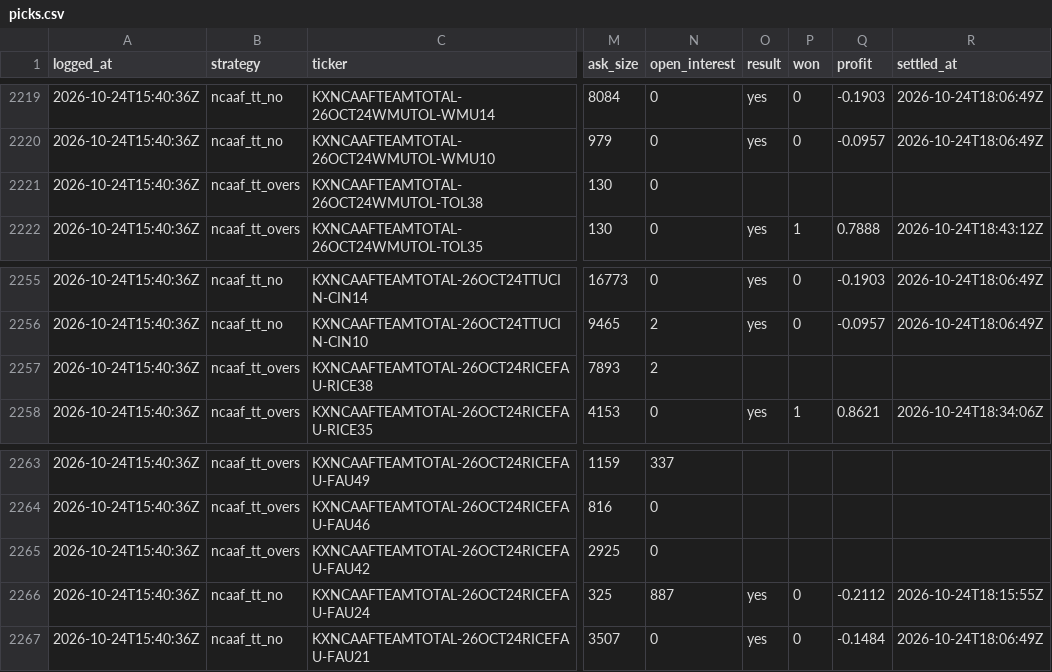
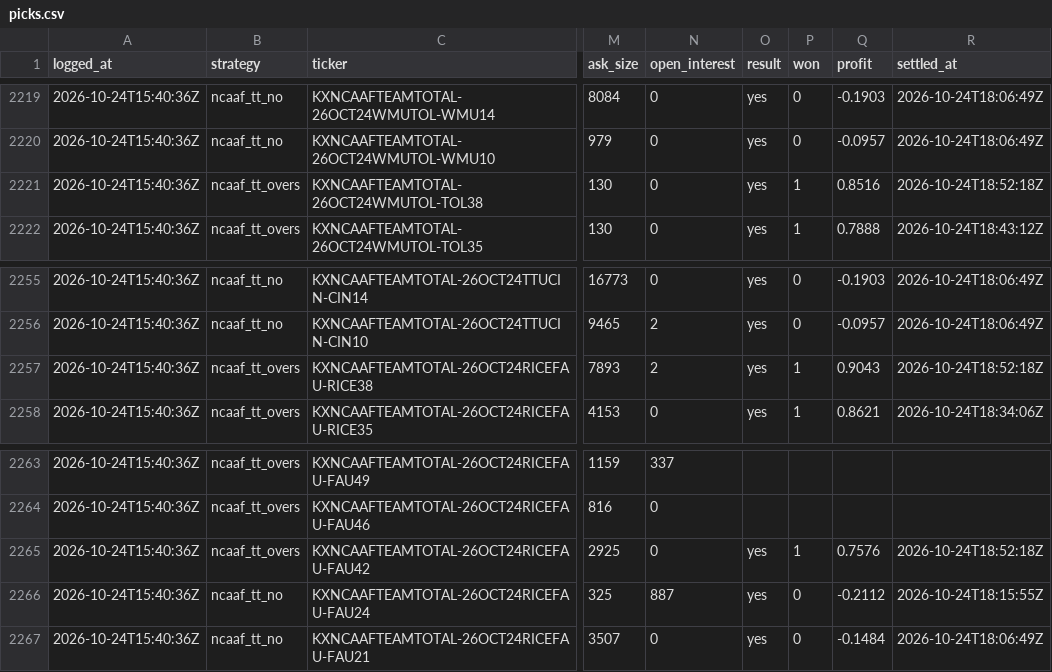
Before and after one commit to shoale4/hedj, a CSV file: paper/picks.csv, drawn as a sheet; only a part is shown, gaps mark what is left out; the diff names each change by its address in the sheet, - before the commit and + after, or states it on an @@ line.

Commit message:
Paper trade: update picks [skip ci]

```diff
--- a/paper/picks.csv
+++ b/paper/picks.csv
-O2221 (result): (empty)
+O2221 (result): yes
-P2221 (won): (empty)
+P2221 (won): 1
-Q2221 (profit): (empty)
+Q2221 (profit): 0.8516
-R2221 (settled_at): (empty)
+R2221 (settled_at): 2026-10-24T18:52:18Z
-O2257 (result): (empty)
+O2257 (result): yes
-P2257 (won): (empty)
+P2257 (won): 1
-Q2257 (profit): (empty)
+Q2257 (profit): 0.9043
-R2257 (settled_at): (empty)
+R2257 (settled_at): 2026-10-24T18:52:18Z
-O2265 (result): (empty)
+O2265 (result): yes
-P2265 (won): (empty)
+P2265 (won): 1
-Q2265 (profit): (empty)
+Q2265 (profit): 0.7576
-R2265 (settled_at): (empty)
+R2265 (settled_at): 2026-10-24T18:52:18Z
```
